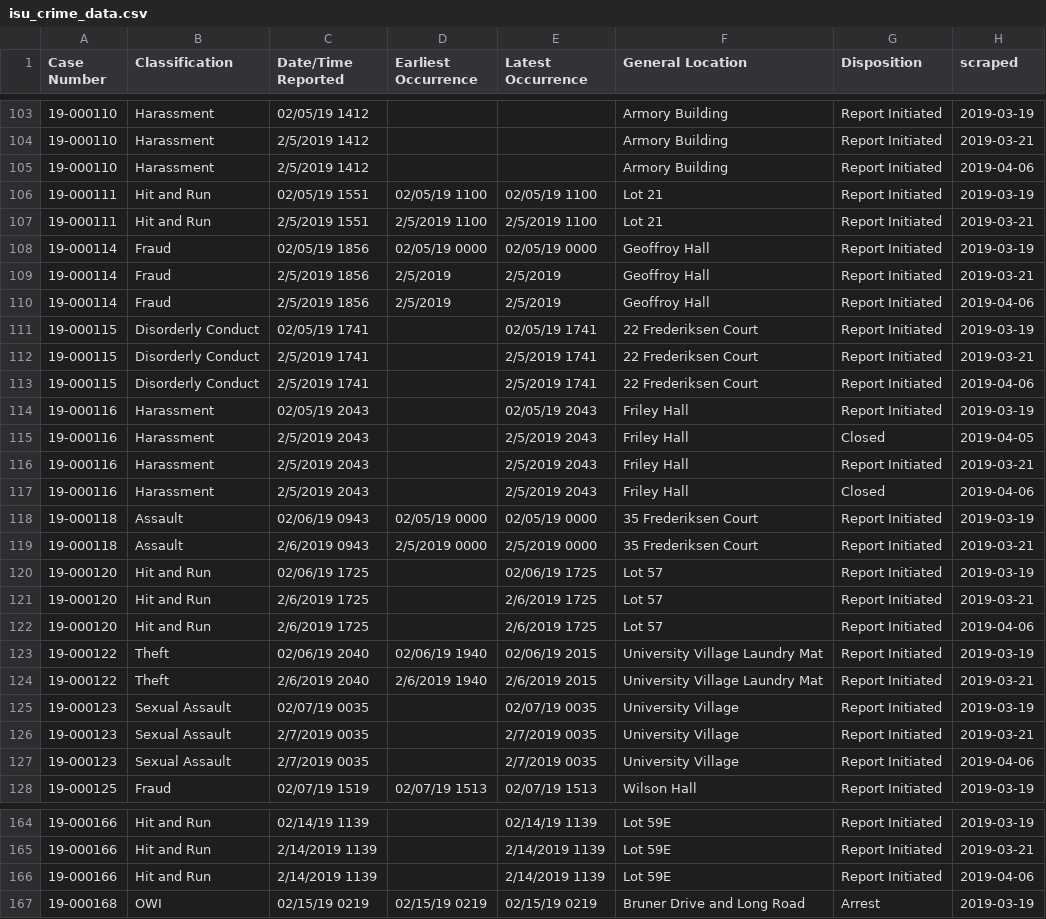
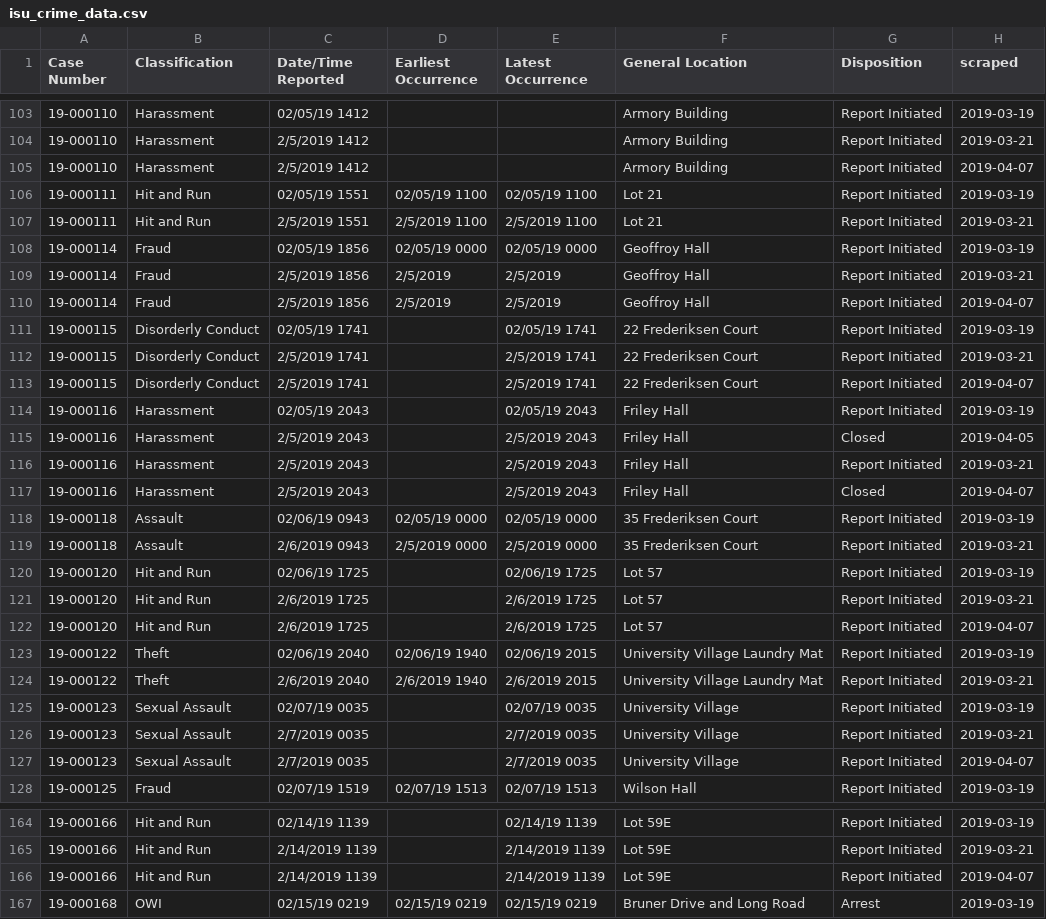
Before and after one commit to srvanderplas/ISU_Crime_Data, a CSV file: isu_crime_data.csv, drawn as a sheet; only a part is shown, gaps mark what is left out; the diff covers the shown part only.

```diff
--- a/isu_crime_data.csv
+++ b/isu_crime_data.csv
@@ -104,3 +104,3 @@ Case Number,Classification,Date/Time Reported,Earliest Occurrence,Latest Occurre
 19-000110,Harassment,2/5/2019 1412,,,Armory Building,Report Initiated,2019-03-21
-19-000110,Harassment,2/5/2019 1412, , ,Armory Building,Report Initiated,2019-04-06
+19-000110,Harassment,2/5/2019 1412, , ,Armory Building,Report Initiated,2019-04-07
 19-000111,Hit and Run,02/05/19 1551,02/05/19 1100,02/05/19 1100,Lot 21,Report Initiated,2019-03-19
@@ -109,6 +109,6 @@ Case Number,Classification,Date/Time Reported,Earliest Occurrence,Latest Occurre
 19-000114,Fraud,2/5/2019 1856,2/5/2019,2/5/2019,Geoffroy Hall,Report Initiated,2019-03-21
-19-000114,Fraud,2/5/2019 1856,2/5/2019 ,2/5/2019 ,Geoffroy Hall,Report Initiated,2019-04-06
+19-000114,Fraud,2/5/2019 1856,2/5/2019 ,2/5/2019 ,Geoffroy Hall,Report Initiated,2019-04-07
 19-000115,Disorderly Conduct,02/05/19 1741,,02/05/19 1741,22 Frederiksen Court,Report Initiated,2019-03-19
 19-000115,Disorderly Conduct,2/5/2019 1741,,2/5/2019 1741,22 Frederiksen Court,Report Initiated,2019-03-21
-19-000115,Disorderly Conduct,2/5/2019 1741, ,2/5/2019 1741,22 Frederiksen Court,Report Initiated,2019-04-06
+19-000115,Disorderly Conduct,2/5/2019 1741, ,2/5/2019 1741,22 Frederiksen Court,Report Initiated,2019-04-07
 19-000116,Harassment,02/05/19 2043,,02/05/19 2043,Friley Hall,Report Initiated,2019-03-19
@@ -116,3 +116,3 @@ Case Number,Classification,Date/Time Reported,Earliest Occurrence,Latest Occurre
 19-000116,Harassment,2/5/2019 2043,,2/5/2019 2043,Friley Hall,Report Initiated,2019-03-21
-19-000116,Harassment,2/5/2019 2043, ,2/5/2019 2043,Friley Hall,Closed,2019-04-06
+19-000116,Harassment,2/5/2019 2043, ,2/5/2019 2043,Friley Hall,Closed,2019-04-07
 19-000118,Assault,02/06/19 0943,02/05/19 0000,02/05/19 0000,35 Frederiksen Court,Report Initiated,2019-03-19
@@ -121,3 +121,3 @@ Case Number,Classification,Date/Time Reported,Earliest Occurrence,Latest Occurre
 19-000120,Hit and Run,2/6/2019 1725,,2/6/2019 1725,Lot 57,Report Initiated,2019-03-21
-19-000120,Hit and Run,2/6/2019 1725, ,2/6/2019 1725,Lot 57,Report Initiated,2019-04-06
+19-000120,Hit and Run,2/6/2019 1725, ,2/6/2019 1725,Lot 57,Report Initiated,2019-04-07
 19-000122,Theft,02/06/19 2040,02/06/19 1940,02/06/19 2015,University Village Laundry Mat,Report Initiated,2019-03-19
@@ -126,3 +126,3 @@ Case Number,Classification,Date/Time Reported,Earliest Occurrence,Latest Occurre
 19-000123,Sexual Assault,2/7/2019 0035,,2/7/2019 0035,University Village,Report Initiated,2019-03-21
-19-000123,Sexual Assault,2/7/2019 0035, ,2/7/2019 0035,University Village,Report Initiated,2019-04-06
+19-000123,Sexual Assault,2/7/2019 0035, ,2/7/2019 0035,University Village,Report Initiated,2019-04-07
 19-000125,Fraud,02/07/19 1519,02/07/19 1513,02/07/19 1513,Wilson Hall,Report Initiated,2019-03-19
@@ -165,3 +165,3 @@ Case Number,Classification,Date/Time Reported,Earliest Occurrence,Latest Occurre
 19-000166,Hit and Run,2/14/2019 1139,,2/14/2019 1139,Lot 59E,Report Initiated,2019-03-21
-19-000166,Hit and Run,2/14/2019 1139, ,2/14/2019 1139,Lot 59E,Report Initiated,2019-04-06
+19-000166,Hit and Run,2/14/2019 1139, ,2/14/2019 1139,Lot 59E,Report Initiated,2019-04-07
 19-000168,OWI,02/15/19 0219,02/15/19 0219,02/15/19 0219,Bruner Drive and Long Road,Arrest,2019-03-19
```
Also changed, not shown: 42 edited cells elsewhere in this file.
